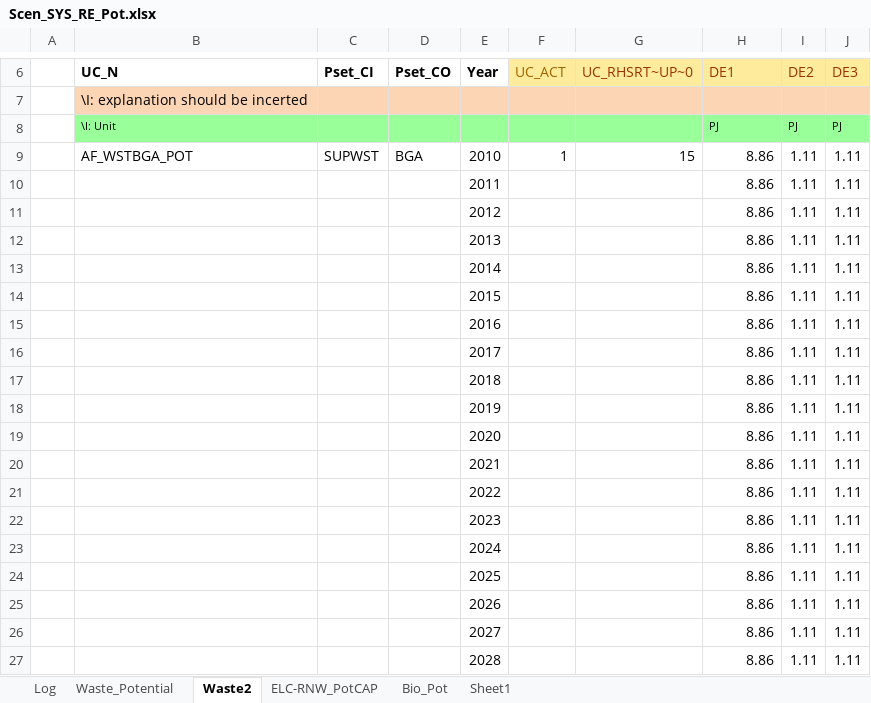
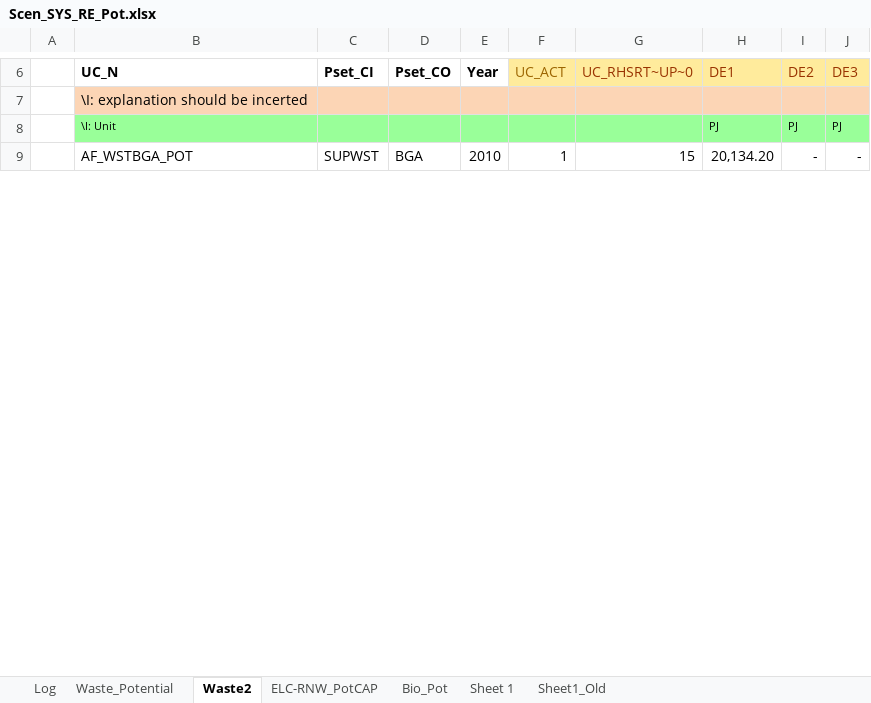
Before and after one commit to AdamVejstrup/Bachelor, an Excel workbook: TIMES-DE/SuppXLS/Scen_SYS_RE_Pot.xlsx, sheet Waste2, drawn as a sheet; only a part is shown, gaps mark what is left out; values as stored, in another font and other column widths than the file's, no borders; removed rows and columns are numbered as before the commit, all else as after; the diff covers the shown part only; the diff names each change by its address in the sheet, - before the commit and + after, or states it on an @@ line.

```diff
--- a/TIMES-DE/SuppXLS/Scen_SYS_RE_Pot.xlsx (sheet Waste2)
+++ b/TIMES-DE/SuppXLS/Scen_SYS_RE_Pot.xlsx (sheet Waste2)
-sheet tab: Sheet1
+sheet tab: Sheet1_Old
+sheet tab: Sheet 1
-H9 (DE1): 8.86
+H9 (DE1): 20,134.20
-I9 (DE2): 1.11
+I9 (DE2): -
-J9 (DE3): 1.11
+J9 (DE3): -
-row 10:  |  |  |  | 2011 |  |  | 8.86 | 1.11 | 1.11
-row 11:  |  |  |  | 2012 |  |  | 8.86 | 1.11 | 1.11
-row 12:  |  |  |  | 2013 |  |  | 8.86 | 1.11 | 1.11
-row 13:  |  |  |  | 2014 |  |  | 8.86 | 1.11 | 1.11
-row 14:  |  |  |  | 2015 |  |  | 8.86 | 1.11 | 1.11
-row 15:  |  |  |  | 2016 |  |  | 8.86 | 1.11 | 1.11
-row 16:  |  |  |  | 2017 |  |  | 8.86 | 1.11 | 1.11
-row 17:  |  |  |  | 2018 |  |  | 8.86 | 1.11 | 1.11
-row 18:  |  |  |  | 2019 |  |  | 8.86 | 1.11 | 1.11
-row 19:  |  |  |  | 2020 |  |  | 8.86 | 1.11 | 1.11
-row 20:  |  |  |  | 2021 |  |  | 8.86 | 1.11 | 1.11
-row 21:  |  |  |  | 2022 |  |  | 8.86 | 1.11 | 1.11
-row 22:  |  |  |  | 2023 |  |  | 8.86 | 1.11 | 1.11
-row 23:  |  |  |  | 2024 |  |  | 8.86 | 1.11 | 1.11
-row 24:  |  |  |  | 2025 |  |  | 8.86 | 1.11 | 1.11
-row 25:  |  |  |  | 2026 |  |  | 8.86 | 1.11 | 1.11
-row 26:  |  |  |  | 2027 |  |  | 8.86 | 1.11 | 1.11
-row 27:  |  |  |  | 2028 |  |  | 8.86 | 1.11 | 1.11
```
Also changed, not shown: 40 added rows and 22 removed rows elsewhere in this sheet, sheet Waste_Potential, formulas that keep their value, TIMES-DE/SuppXLS/Scen_GRD_Constraints.xlsx, TIMES-DE/SuppXLS/Scen_SYS_DeliveryCosts.xlsx, 1 other file.
